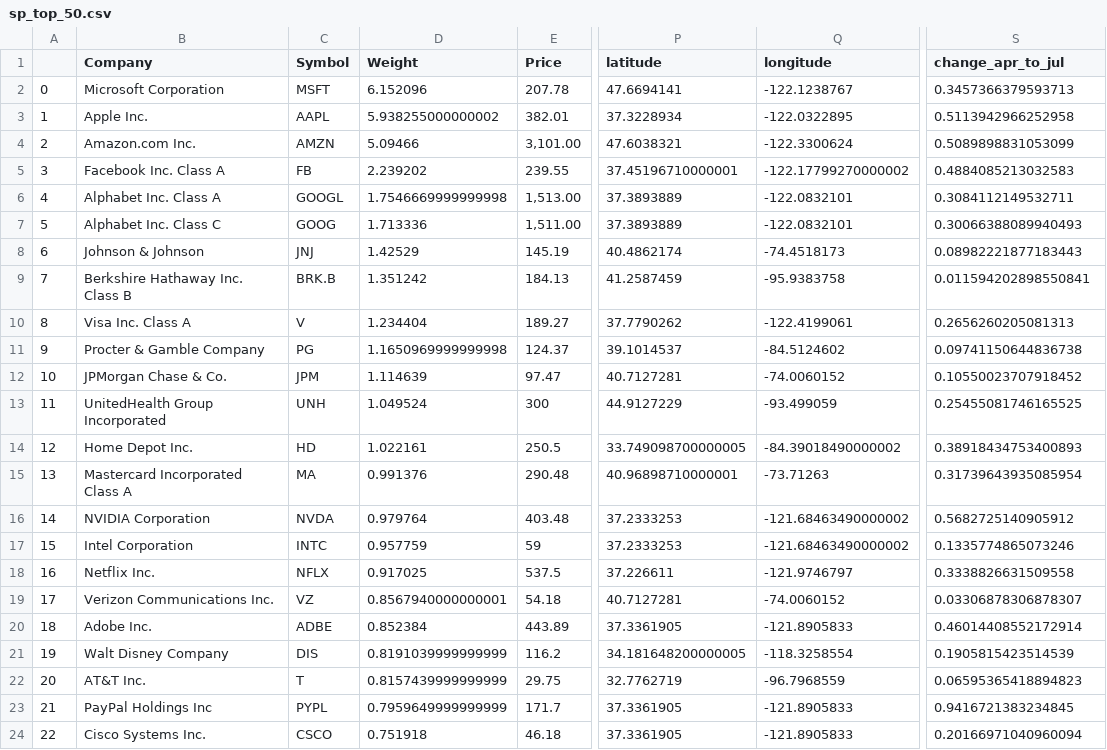
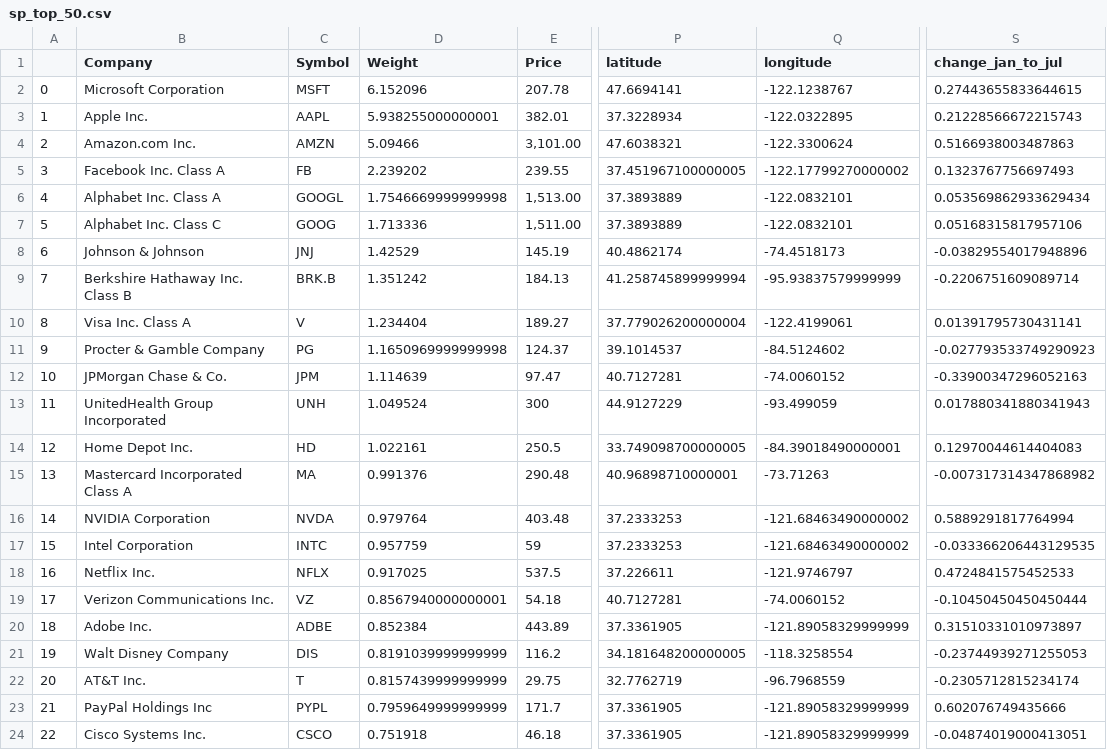
Before and after one commit to GMIT-Project-TeamC/GMIT-project, a CSV file: stock_tables/sp_top_50.csv, drawn as a sheet; only a part is shown, gaps mark what is left out; the diff covers the shown part only; the diff names each change by its address in the sheet, - before the commit and + after, or states it on an @@ line.

Commit message:
altered stock price change calculation rule

```diff
--- a/stock_tables/sp_top_50.csv
+++ b/stock_tables/sp_top_50.csv
-S1: change_apr_to_jul
+S1: change_jan_to_jul
-S2 (change_jan_to_jul): 0.3457366379593713
+S2 (change_jan_to_jul): 0.27443655833644615
-D3 (Weight): 5.938255000000002
+D3 (Weight): 5.938255000000001
-S3 (change_jan_to_jul): 0.5113942966252958
+S3 (change_jan_to_jul): 0.21228566672215743
-S4 (change_jan_to_jul): 0.5089898831053099
+S4 (change_jan_to_jul): 0.5166938003487863
-P5 (latitude): 37.45196710000001
+P5 (latitude): 37.451967100000005
-S5 (change_jan_to_jul): 0.4884085213032583
+S5 (change_jan_to_jul): 0.1323767756697493
-S6 (change_jan_to_jul): 0.3084112149532711
+S6 (change_jan_to_jul): 0.053569862933629434
-S7 (change_jan_to_jul): 0.30066388089940493
+S7 (change_jan_to_jul): 0.05168315817957106
-S8 (change_jan_to_jul): 0.08982221877183443
+S8 (change_jan_to_jul): -0.03829554017948896
-P9 (latitude): 41.2587459
+P9 (latitude): 41.258745899999994
-Q9 (longitude): -95.9383758
+Q9 (longitude): -95.93837579999999
-S9 (change_jan_to_jul): 0.011594202898550841
+S9 (change_jan_to_jul): -0.2206751609089714
-P10 (latitude): 37.7790262
+P10 (latitude): 37.779026200000004
-S10 (change_jan_to_jul): 0.2656260205081313
+S10 (change_jan_to_jul): 0.01391795730431141
-S11 (change_jan_to_jul): 0.09741150644836738
+S11 (change_jan_to_jul): -0.027793533749290923
-S12 (change_jan_to_jul): 0.10550023707918452
+S12 (change_jan_to_jul): -0.33900347296052163
-S13 (change_jan_to_jul): 0.25455081746165525
+S13 (change_jan_to_jul): 0.017880341880341943
-Q14 (longitude): -84.39018490000002
+Q14 (longitude): -84.39018490000001
-S14 (change_jan_to_jul): 0.38918434753400893
+S14 (change_jan_to_jul): 0.12970044614404083
-S15 (change_jan_to_jul): 0.31739643935085954
+S15 (change_jan_to_jul): -0.007317314347868982
-S16 (change_jan_to_jul): 0.5682725140905912
+S16 (change_jan_to_jul): 0.5889291817764994
-S17 (change_jan_to_jul): 0.1335774865073246
+S17 (change_jan_to_jul): -0.033366206443129535
-S18 (change_jan_to_jul): 0.3338826631509558
+S18 (change_jan_to_jul): 0.4724841575452533
-S19 (change_jan_to_jul): 0.03306878306878307
+S19 (change_jan_to_jul): -0.10450450450450444
-Q20 (longitude): -121.8905833
+Q20 (longitude): -121.89058329999999
-S20 (change_jan_to_jul): 0.46014408552172914
+S20 (change_jan_to_jul): 0.31510331010973897
-S21 (change_jan_to_jul): 0.1905815423514539
+S21 (change_jan_to_jul): -0.23744939271255053
-S22 (change_jan_to_jul): 0.06595365418894823
+S22 (change_jan_to_jul): -0.2305712815234174
-Q23:Q24 (longitude): -121.8905833
+Q23:Q24 (longitude): -121.89058329999999
-S23 (change_jan_to_jul): 0.9416721383234845
+S23 (change_jan_to_jul): 0.602076749435666
-S24 (change_jan_to_jul): 0.20166971040960094
+S24 (change_jan_to_jul): -0.04874019000413051
```
Also changed, not shown: 45 edited cells elsewhere in this file, 2 other files.
